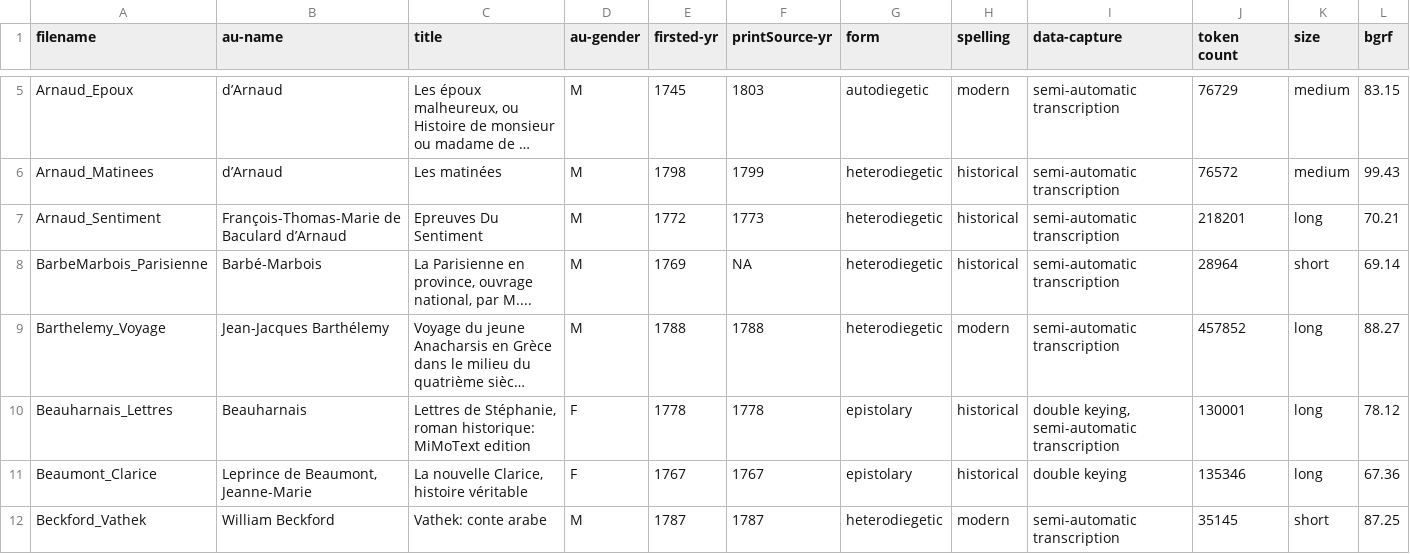
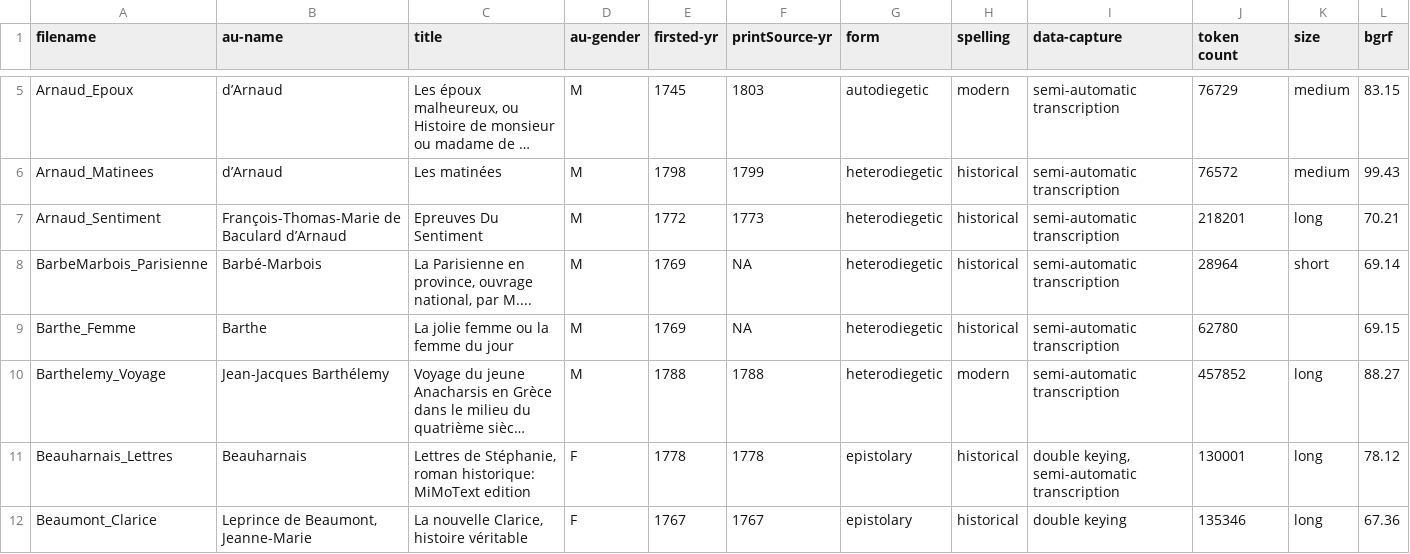
Before and after one commit to MiMoText/roman18, a TSV file: XML-TEI/xml-tei_metadata.tsv, drawn as a sheet; only a part is shown, gaps mark what is left out; the shorter side is filled out with more unchanged rows; long unchanged cells end in …; the diff names each change by its address in the sheet, - before the commit and + after, or states it on an @@ line.

Commit message:
added new xml file and updated metadata

```diff
--- a/XML-TEI/xml-tei_metadata.tsv
+++ b/XML-TEI/xml-tei_metadata.tsv
+row 9: Barthe_Femme | Barthe | La jolie femme ou la femme du jour | M | 1769 | NA | heterodiegetic | historical | semi-automatic transcription | 62780 |  | 69.15
```
Also changed, not shown: 1 other file.
